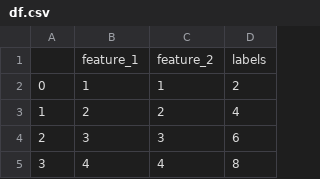
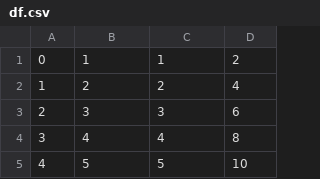
Before and after one commit to lfnt3/bts01, a CSV file: source/df.csv, drawn as a sheet; only a part is shown; the shorter side is filled out with more unchanged rows.

```diff
--- a/source/df.csv
+++ b/source/df.csv
@@ -1,2 +1 @@
-,feature_1,feature_2,labels
 0,1,1,2
```
Also changed, not shown: 1 other file.
